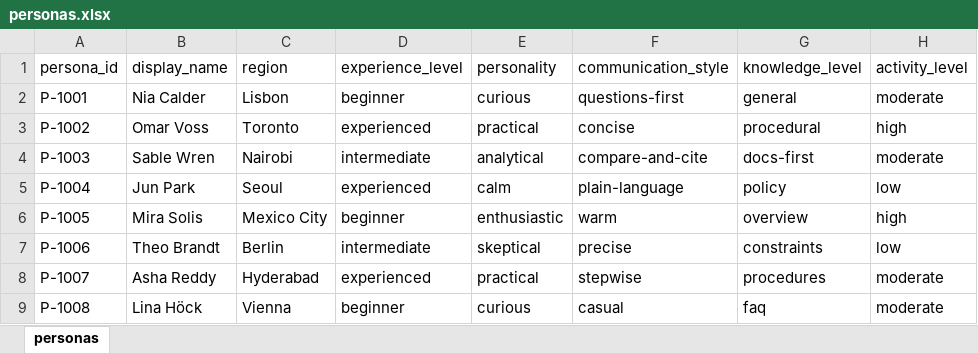
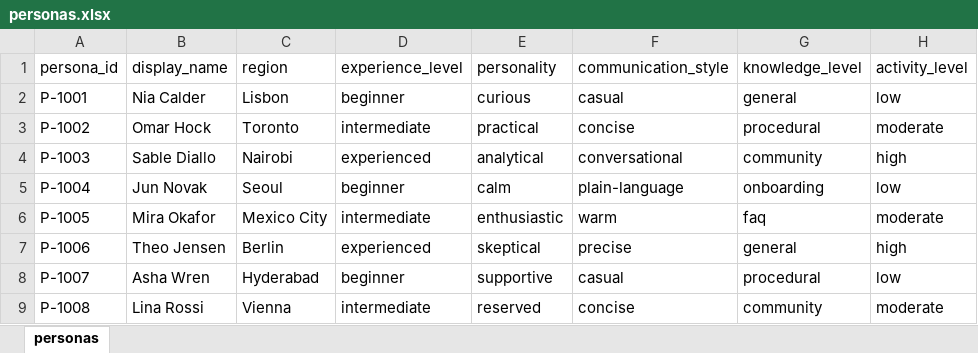
Before and after one commit to kikwasteve23/harbor-chat, an Excel workbook: seed/personas.xlsx, sheet personas, drawn as a sheet; only a part is shown; values as stored, in another font and other column widths than the file's, no borders; the diff covers the shown part only; the diff names each change by its address in the sheet, - before the commit and + after, or states it on an @@ line.

```diff
--- a/seed/personas.xlsx (sheet personas)
+++ b/seed/personas.xlsx (sheet personas)
-F2 (communication_style): questions-first
+F2 (communication_style): casual
-H2 (activity_level): moderate
+H2 (activity_level): low
-B3 (display_name): Omar Voss
+B3 (display_name): Omar Hock
-D3 (experience_level): experienced
+D3 (experience_level): intermediate
-H3 (activity_level): high
+H3 (activity_level): moderate
-B4 (display_name): Sable Wren
+B4 (display_name): Sable Diallo
-D4 (experience_level): intermediate
+D4 (experience_level): experienced
-F4 (communication_style): compare-and-cite
+F4 (communication_style): conversational
-G4 (knowledge_level): docs-first
+G4 (knowledge_level): community
-H4 (activity_level): moderate
+H4 (activity_level): high
-B5 (display_name): Jun Park
+B5 (display_name): Jun Novak
-D5 (experience_level): experienced
+D5 (experience_level): beginner
-G5 (knowledge_level): policy
+G5 (knowledge_level): onboarding
-B6 (display_name): Mira Solis
+B6 (display_name): Mira Okafor
-D6 (experience_level): beginner
+D6 (experience_level): intermediate
-G6 (knowledge_level): overview
+G6 (knowledge_level): faq
-H6 (activity_level): high
+H6 (activity_level): moderate
-B7 (display_name): Theo Brandt
+B7 (display_name): Theo Jensen
-D7 (experience_level): intermediate
+D7 (experience_level): experienced
-G7 (knowledge_level): constraints
+G7 (knowledge_level): general
-H7 (activity_level): low
+H7 (activity_level): high
-B8 (display_name): Asha Reddy
+B8 (display_name): Asha Wren
-D8 (experience_level): experienced
+D8 (experience_level): beginner
-E8 (personality): practical
+E8 (personality): supportive
-F8 (communication_style): stepwise
+F8 (communication_style): casual
-G8 (knowledge_level): procedures
+G8 (knowledge_level): procedural
-H8 (activity_level): moderate
+H8 (activity_level): low
-B9 (display_name): Lina Höck
+B9 (display_name): Lina Rossi
-D9 (experience_level): beginner
+D9 (experience_level): intermediate
-E9 (personality): curious
+E9 (personality): reserved
-F9 (communication_style): casual
+F9 (communication_style): concise
-G9 (knowledge_level): faq
+G9 (knowledge_level): community
```
Also changed, not shown: 73 added rows and 18 edited cells elsewhere in this sheet, 14 other files.
